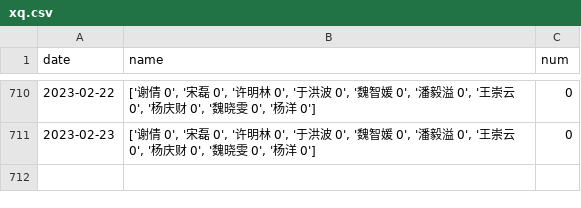
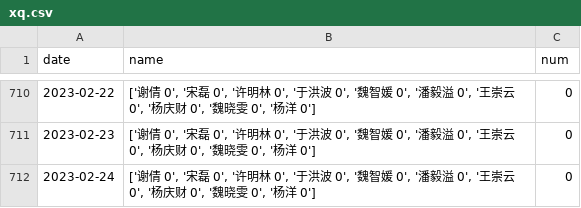
Before and after one commit to waltergas/xqyy, a CSV file: xq.csv, drawn as a sheet; only a part is shown, gaps mark what is left out; the diff names each change by its address in the sheet, - before the commit and + after, or states it on an @@ line.

```diff
--- a/xq.csv
+++ b/xq.csv
+row 712: 2023-02-24 | ['谢倩 0', '宋磊 0', '许明林 0', '于洪波 0', '魏智媛 0', '潘毅溢 0', '王崇云 0', '杨庆财 0', '魏晓雯 0', '杨洋 0'] | 0
```
Also changed, not shown: 1 other file.
